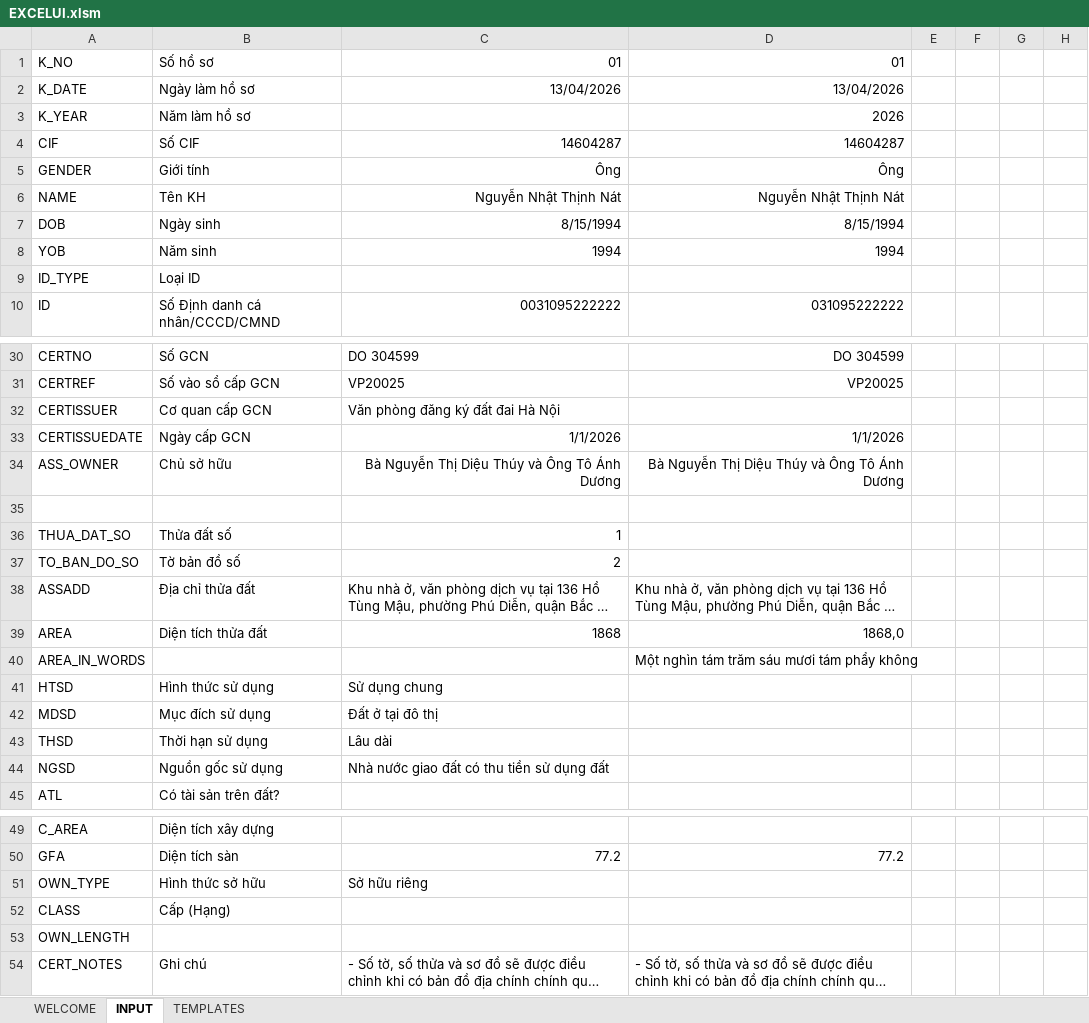
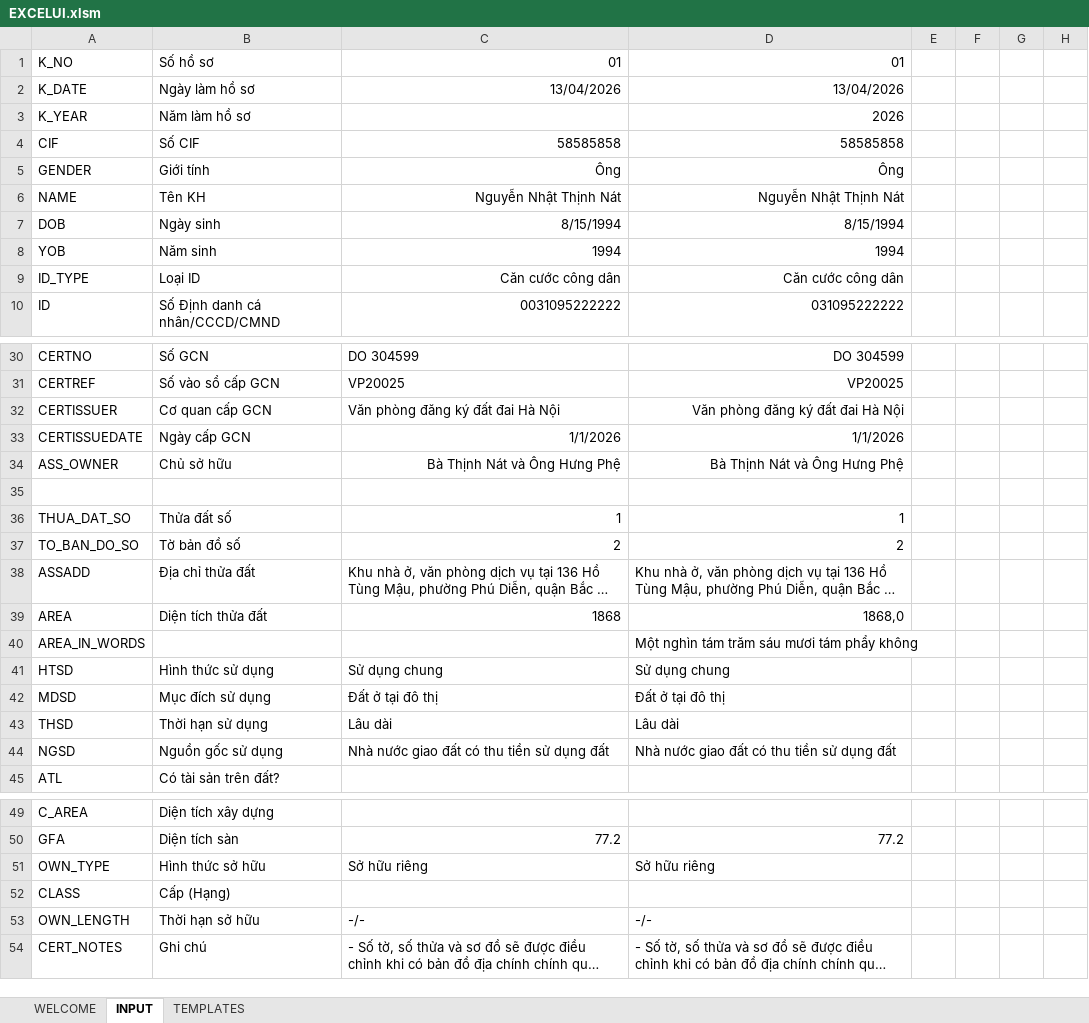
Before and after one commit to trunganh1901/MortgageContractAuto, an Excel workbook: EXCELUI.xlsm, sheet INPUT, drawn as a sheet; only a part is shown, gaps mark what is left out; long unchanged cells end in …; values as stored, in another font and other column widths than the file's, no borders; the diff covers the shown part only; the diff names each change by its address in the sheet, - before the commit and + after, or states it on an @@ line.

```diff
--- a/EXCELUI.xlsm (sheet INPUT)
+++ b/EXCELUI.xlsm (sheet INPUT)
-C4: 14604287
+C4: 58585858
-D4: 14604287
+D4: 58585858
-C9: (empty)
+C9: Căn cước công dân
-D9: (empty)
+D9: Căn cước công dân
-D32: (empty)
+D32: Văn phòng đăng ký đất đai Hà Nội
-C34: Bà Nguyễn Thị Diệu Thúy và Ông Tô Ánh Dương
+C34: Bà Thịnh Nát và Ông Hưng Phệ
-D34: Bà Nguyễn Thị Diệu Thúy và Ông Tô Ánh Dương
+D34: Bà Thịnh Nát và Ông Hưng Phệ
-D36: (empty)
+D36: 1
-D37: (empty)
+D37: 2
-D41: (empty)
+D41: Sử dụng chung
-D42: (empty)
+D42: Đất ở tại đô thị
-D43: (empty)
+D43: Lâu dài
-D44: (empty)
+D44: Nhà nước giao đất có thu tiền sử dụng đất
-D51: (empty)
+D51: Sở hữu riêng
-B53: (empty)
+B53: Thời hạn sở hữu
-C53: (empty)
+C53: -/-
-D53: (empty)
+D53: -/-
```
Also changed, not shown: 1 edited cell elsewhere in this sheet, sheet TEMPLATES.
